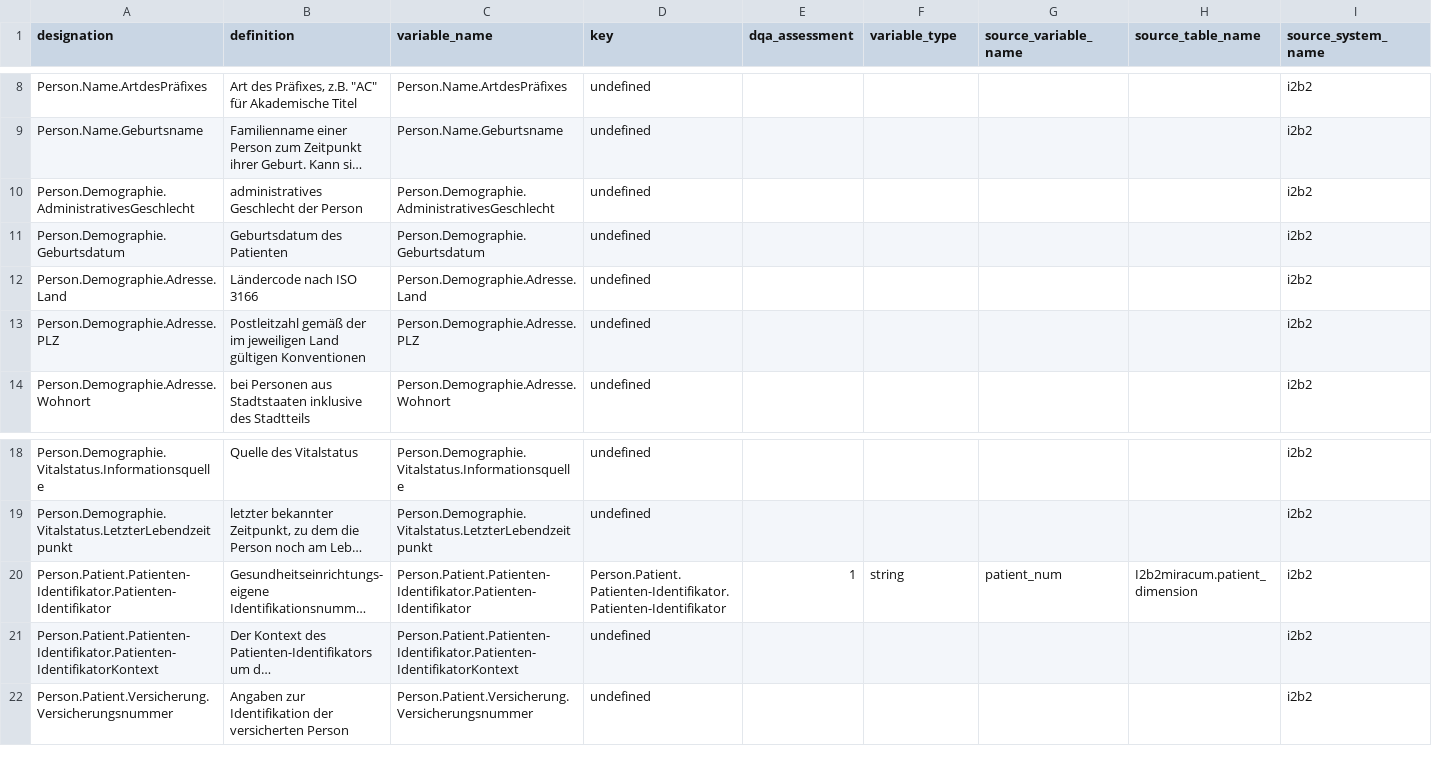
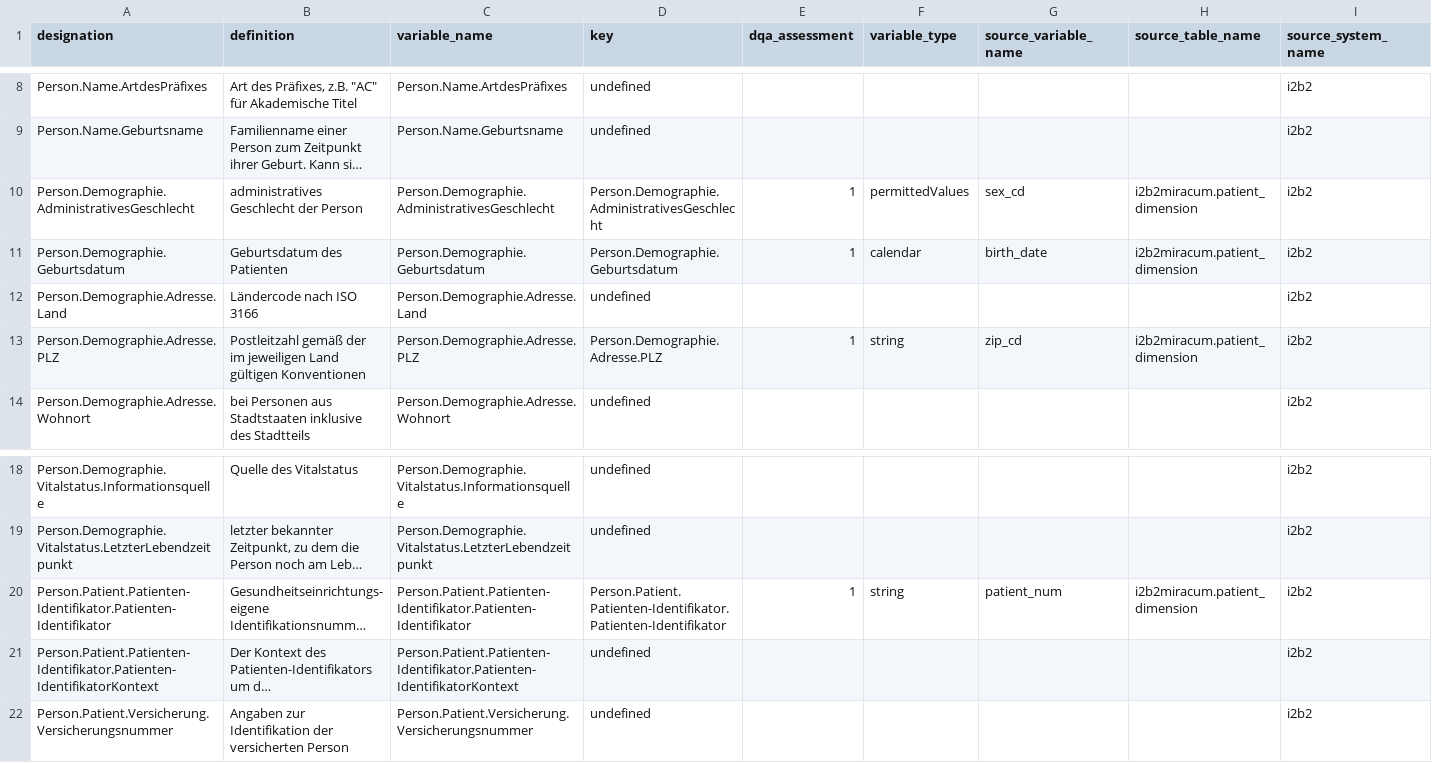
Before and after one commit to miracum/dqa-miracumdqa, a CSV file: inst/application/_utilities/MDR/mdr.csv, drawn as a sheet; only a part is shown, gaps mark what is left out; long unchanged cells end in …; the diff names each change by its address in the sheet, - before the commit and + after, or states it on an @@ line.

Commit message:
added more dataelements from i2b2.patient_dimension

```diff
--- a/inst/application/_utilities/MDR/mdr.csv
+++ b/inst/application/_utilities/MDR/mdr.csv
-D10 (key): undefined
+D10 (key): Person.Demographie.AdministrativesGeschlecht
-E10:E11 (dqa_assessment): (empty)
+E10:E11 (dqa_assessment): 1
-F10 (variable_type): (empty)
+F10 (variable_type): permittedValues
-G10 (source_variable_name): (empty)
+G10 (source_variable_name): sex_cd
-H10:H11 (source_table_name): (empty)
+H10:H11 (source_table_name): i2b2miracum.patient_dimension
-D11 (key): undefined
+D11 (key): Person.Demographie.Geburtsdatum
-F11 (variable_type): (empty)
+F11 (variable_type): calendar
-G11 (source_variable_name): (empty)
+G11 (source_variable_name): birth_date
-D13 (key): undefined
+D13 (key): Person.Demographie.Adresse.PLZ
-E13 (dqa_assessment): (empty)
+E13 (dqa_assessment): 1
-F13 (variable_type): (empty)
+F13 (variable_type): string
-G13 (source_variable_name): (empty)
+G13 (source_variable_name): zip_cd
-H13 (source_table_name): (empty)
+H13 (source_table_name): i2b2miracum.patient_dimension
-H20 (source_table_name): I2b2miracum.patient_dimension
+H20 (source_table_name): i2b2miracum.patient_dimension
```
Also changed, not shown: 2 other files.
